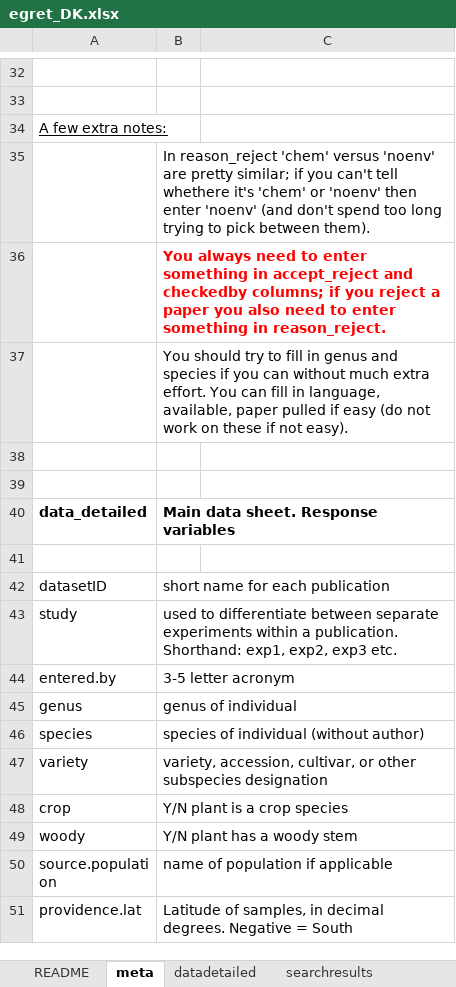
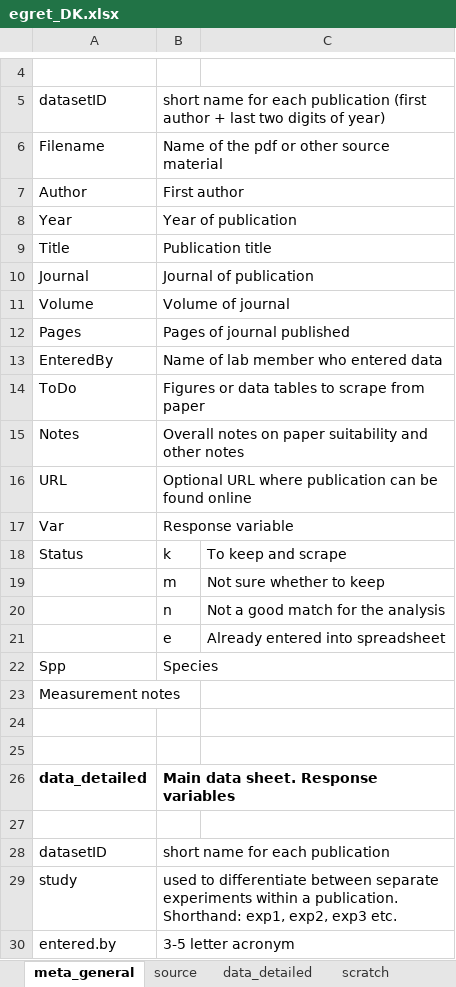
Before and after one commit to lizzieinvancouver/egret, an Excel workbook: data/egret_DK/egret_DK.xlsx, sheet meta_general, drawn as a sheet; only a part is shown, gaps mark what is left out; the shorter side is filled out with more unchanged rows; values as stored, in another font and other column widths than the file's, no borders; conditional formats not drawn; removed rows and columns are numbered as before the commit, all else as after; the diff covers the shown part only; the diff names each change by its address in the sheet, - before the commit and + after, or states it on an @@ line.

```diff
--- a/data/egret_DK/egret_DK.xlsx (sheet meta_general)
+++ b/data/egret_DK/egret_DK.xlsx (sheet meta_general)
-sheet tab: README
+sheet tab: data_detailed
-sheet tab: meta
+sheet tab: meta_general
-sheet tab: searchresults
+sheet tab: source
-sheet tab: datadetailed
@@ sheet tab order changed: meta_general | source | data_detailed | scratch @@
-row 5: (empty)
+row 5: datasetID | short name for each publication (first author + last two digits of year)
+row 6: Filename | Name of the pdf or other source material
+row 7: Author | First author
+row 8: Year | Year of publication
+row 9: Title | Publication title
+row 10: Journal | Journal of publication
+row 11: Volume | Volume of journal
+row 12: Pages | Pages of journal published
+row 13: EnteredBy | Name of lab member who entered data
+row 14: ToDo | Figures or data tables to scrape from paper
+row 15: Notes | Overall notes on paper suitability and other notes
+row 16: URL | Optional URL where publication can be found online
+row 17: Var | Response variable
+row 18: Status | k | To keep and scrape
+row 19:  | m | Not sure whether to keep
+row 20:  | n | Not a good match for the analysis
+row 21:  | e | Already entered into spreadsheet
+row 22: Spp | Species
-A23: A few extra notes:
+A23: Measurement notes
-A23 underline: on
+A23 underline: off
-row 35:  | In reason_reject 'chem' versus 'noenv' are pretty similar; if you can't tell whethere it's 'chem' or 'noenv' then enter 'noenv' (and don't spend too long trying to pick between them).
-row 36:  | You always need to enter something in accept_reject and checkedby columns; if you reject a paper you also need to enter something in reason_reject.
-row 37:  | You should try to fill in genus and species if you can without much extra effort. You can fill in language, available, paper pulled if easy (do not work on these if not easy).
```
Also changed, not shown: 1 added row, 29 removed rows, 1 edited cell and cell formats elsewhere in this sheet, sheet source, sheet data_detailed, hidden cells.
